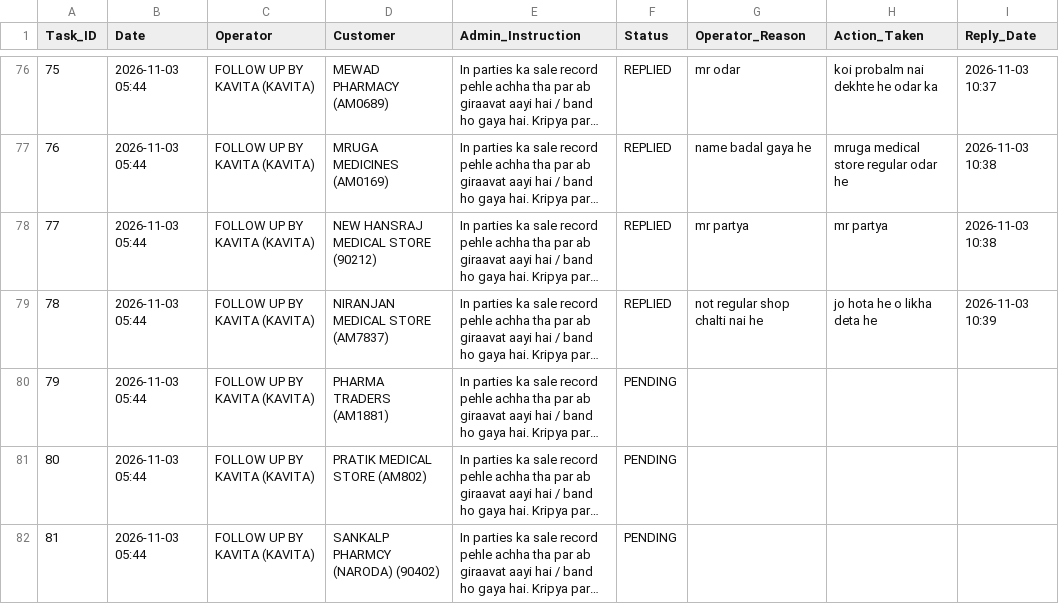
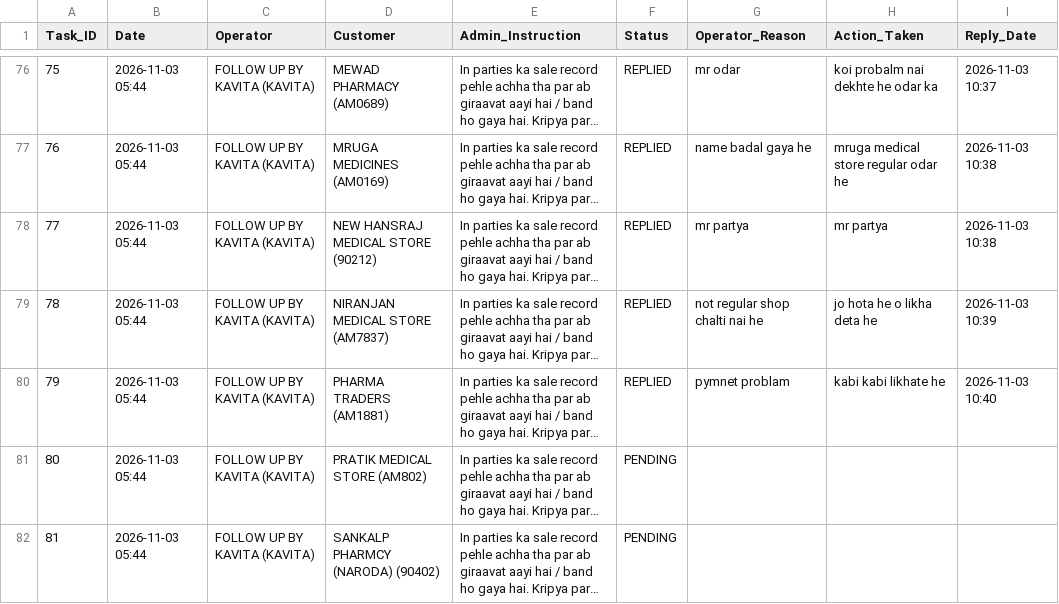
Before and after one commit to ravi26misra-a11y/sales-ai-app, a CSV file: task_actions.csv, drawn as a sheet; only a part is shown, gaps mark what is left out; long unchanged cells end in …; the diff names each change by its address in the sheet, - before the commit and + after, or states it on an @@ line.

Commit message:
Update task actions permanent sync

```diff
--- a/task_actions.csv
+++ b/task_actions.csv
-F80 (Status): PENDING
+F80 (Status): REPLIED
-G80 (Operator_Reason): (empty)
+G80 (Operator_Reason): pymnet problam
-H80 (Action_Taken): (empty)
+H80 (Action_Taken): kabi kabi likhate he
-I80 (Reply_Date): (empty)
+I80 (Reply_Date): 2026-11-03 10:40
```
